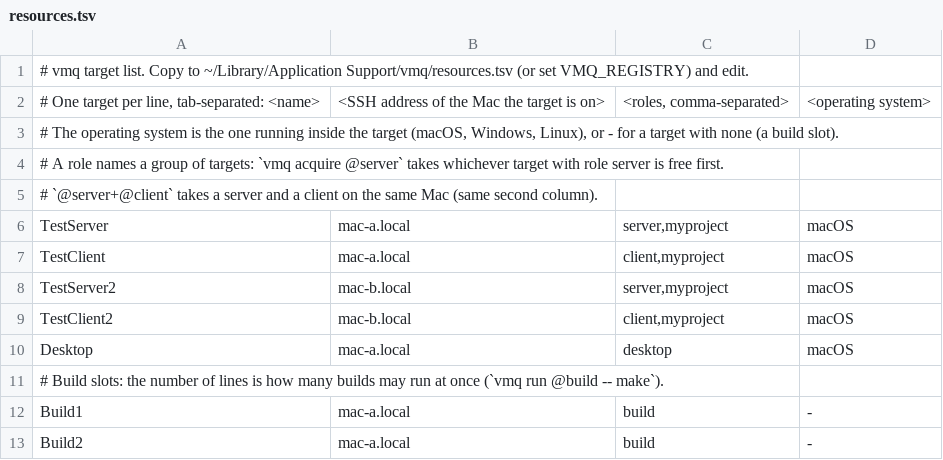
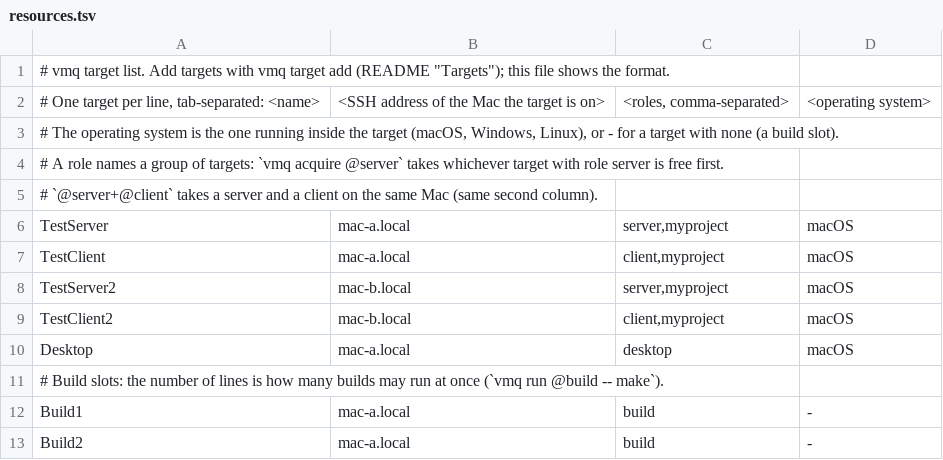
Before and after one commit to hwanyong/vmq, a TSV file: examples/resources.tsv, drawn as a sheet.

```diff
--- a/examples/resources.tsv
+++ b/examples/resources.tsv
@@ -1,2 +1,2 @@
-# vmq target list. Copy to ~/Library/Application Support/vmq/resources.tsv (or set VMQ_REGISTRY) and edit.
+# vmq target list. Add targets with vmq target add (README "Targets"); this file shows the format.
 # One target per line, tab-separated: <name>	<SSH address of the Mac the target is on>	<roles, comma-separated>	<operating system>
```
Also changed, not shown: examples/hosts.tsv, 7 other files.
